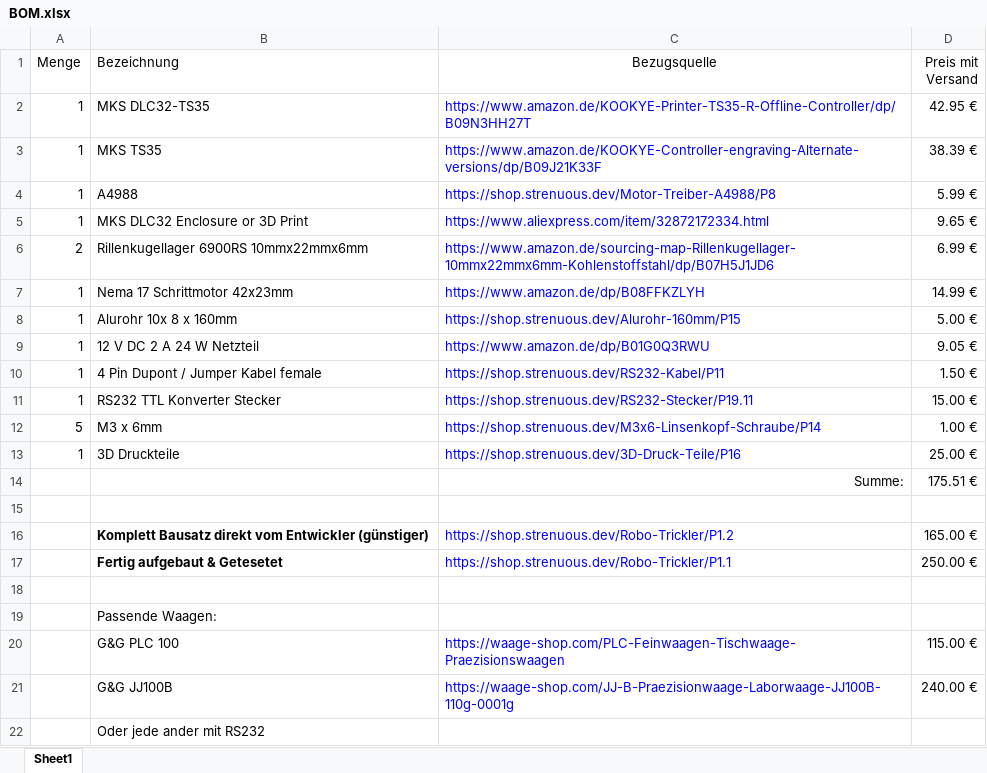
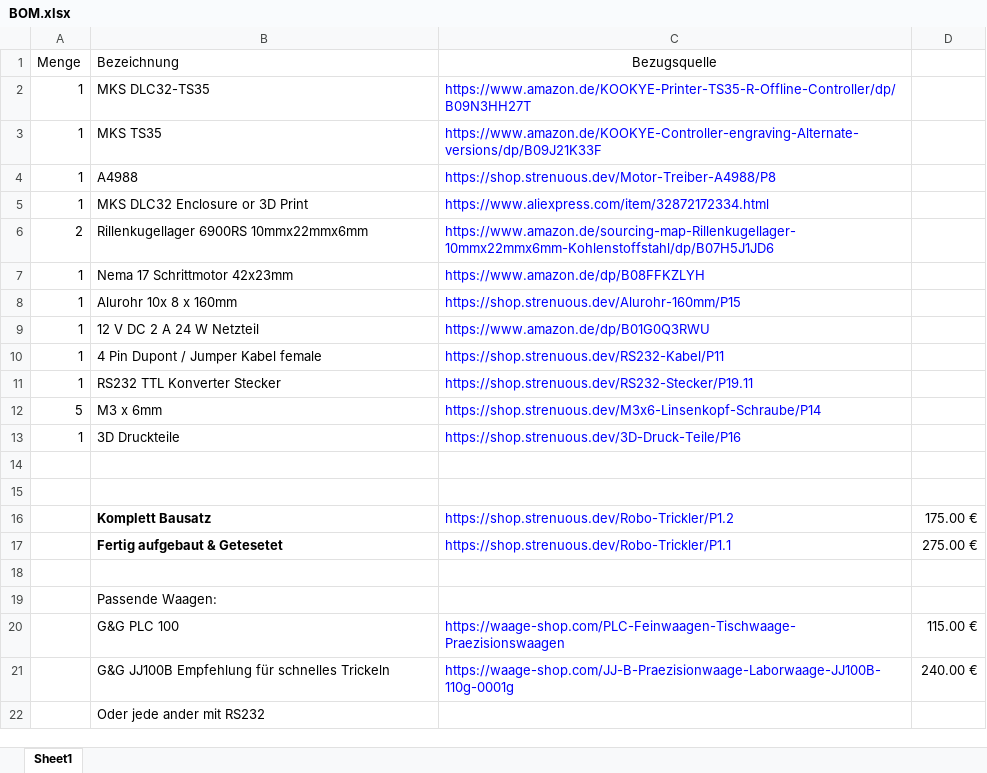
Before and after one commit to ripper121/RoboTrickler, an Excel workbook: BOM.xlsx, sheet Sheet1, drawn as a sheet; values as stored, in another font and other column widths than the file's, no borders; removed rows and columns are numbered as before the commit, all else as after; the diff names each change by its address in the sheet, - before the commit and + after, or states it on an @@ line.

Commit message:
Update BOM.xlsx

```diff
--- a/BOM.xlsx (sheet Sheet1)
+++ b/BOM.xlsx (sheet Sheet1)
-D1: Preis mit Versand
+D1: (empty)
-D2: 42.95 €
+D2: (empty)
-D3: 38.39 €
+D3: (empty)
-D4: 5.99 €
+D4: (empty)
-D5: 9.65 €
+D5: (empty)
-D6: 6.99 €
+D6: (empty)
-D7: 14.99 €
+D7: (empty)
-D8: 5.00 €
+D8: (empty)
-D9: 9.05 €
+D9: (empty)
-D10: 1.50 €
+D10: (empty)
-D11: 15.00 €
+D11: (empty)
-D12: 1.00 €
+D12: (empty)
-D13: 25.00 €
+D13: (empty)
-row 14:  |  | Summe: | 175.51 €
-row 15:  | Komplett Bausatz direkt vom Entwickler (günstiger) | https://shop.strenuous.dev/Robo-Trickler/P1.2 | 165.00 €
+row 15: (empty)
+row 16:  | Komplett Bausatz | https://shop.strenuous.dev/Robo-Trickler/P1.2 | 175.00 €
-D17: 250.00 €
+D17: 275.00 €
-B21 (Bezeichnung): G&G JJ100B
+B21 (Bezeichnung): G&G JJ100B Empfehlung für schnelles Trickeln
```
